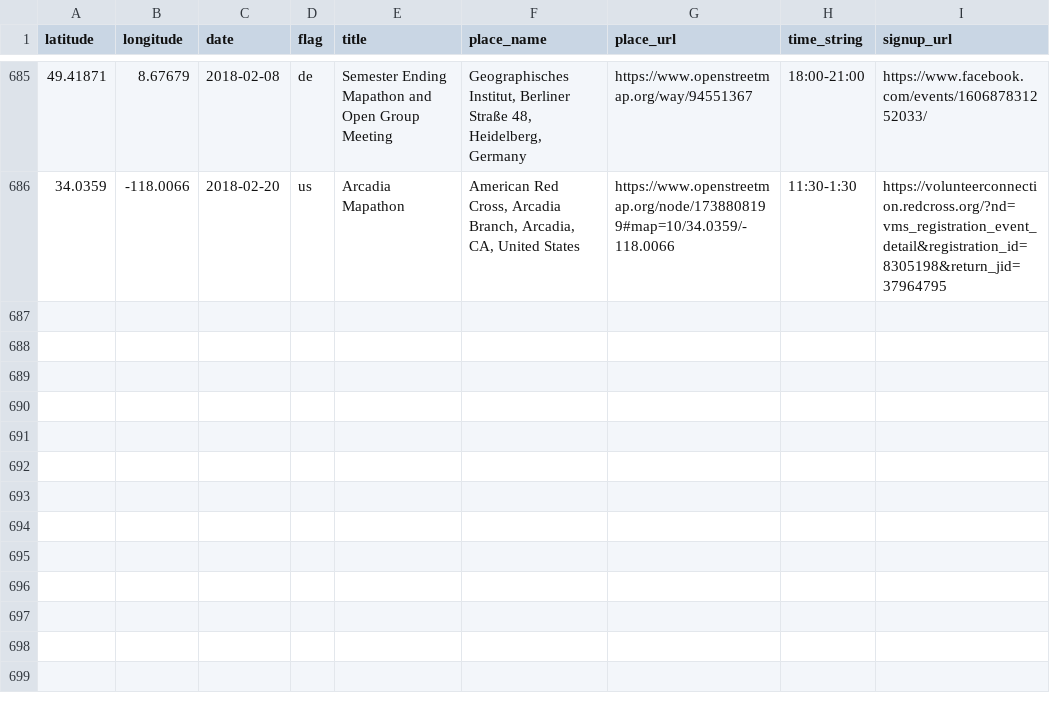
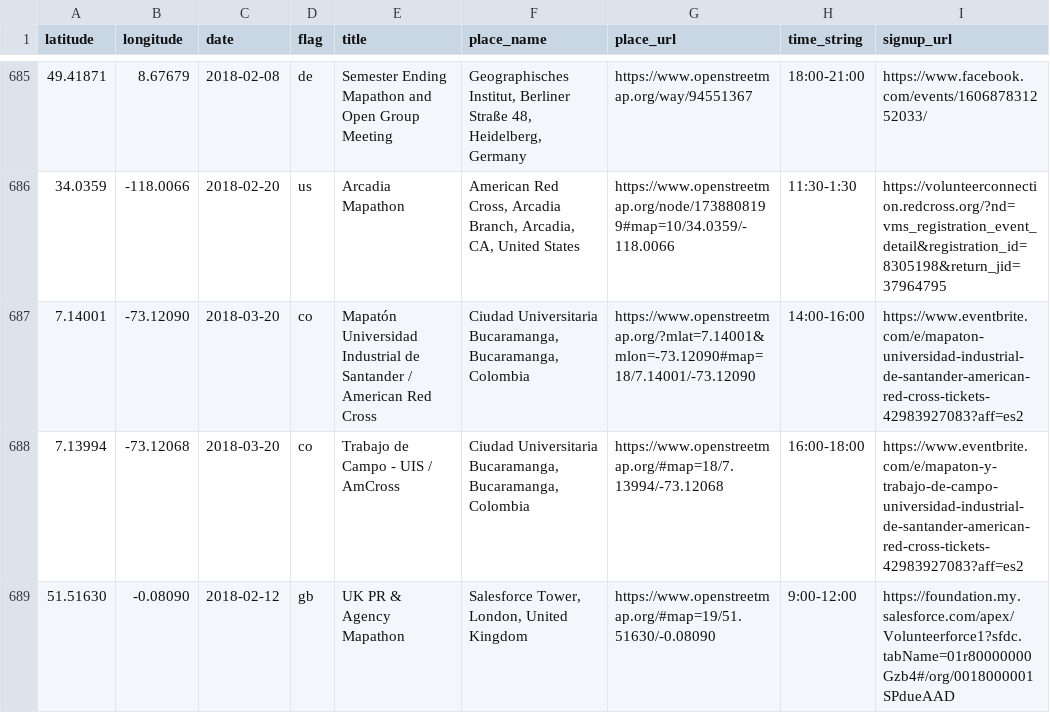
Before and after one commit to MissingMaps/events, a CSV file: events.csv, drawn as a sheet; only a part is shown, gaps mark what is left out.

Commit message:
Update events.csv (#210)

```diff
--- a/events.csv
+++ b/events.csv
@@ -686 +686,4 @@ latitude,longitude,date,flag,title,place_name,place_url,time_string,signup_url
 34.0359,-118.0066,2018-02-20,us,"Arcadia Mapathon","American Red Cross, Arcadia Branch, Arcadia, CA, United States",https://www.openstreetmap.org/node/1738808199#map=10/34.0359/-118.0066,"11:30-1:30",https://volunteerconnection.redcross.org/?nd=vms_registration_event_detail&registration_id=8305198&return_jid=37964795
+7.14001,-73.12090,2018-03-20,co,"Mapatón Universidad Industrial de Santander / American Red Cross","Ciudad Universitaria Bucaramanga, Bucaramanga, Colombia",https://www.openstreetmap.org/?mlat=7.14001&mlon=-73.12090#map=18/7.14001/-73.12090,"14:00-16:00",https://www.eventbrite.com/e/mapaton-universidad-industrial-de-santander-american-red-cross-tickets-42983927083?aff=es2
+7.13994,-73.12068,2018-03-20,co,"Trabajo de Campo - UIS / AmCross","Ciudad Universitaria Bucaramanga, Bucaramanga, Colombia",https://www.openstreetmap.org/#map=18/7.13994/-73.12068,"16:00-18:00",https://www.eventbrite.com/e/mapaton-y-trabajo-de-campo-universidad-industrial-de-santander-american-red-cross-tickets-42983927083?aff=es2
+51.51630,-0.08090,2018-02-12,gb,"UK PR & Agency Mapathon","Salesforce Tower, London, United Kingdom",https://www.openstreetmap.org/#map=19/51.51630/-0.08090,"9:00-12:00",https://foundation.my.salesforce.com/apex/Volunteerforce1?sfdc.tabName=01r80000000Gzb4#/org/0018000001SPdueAAD
```
